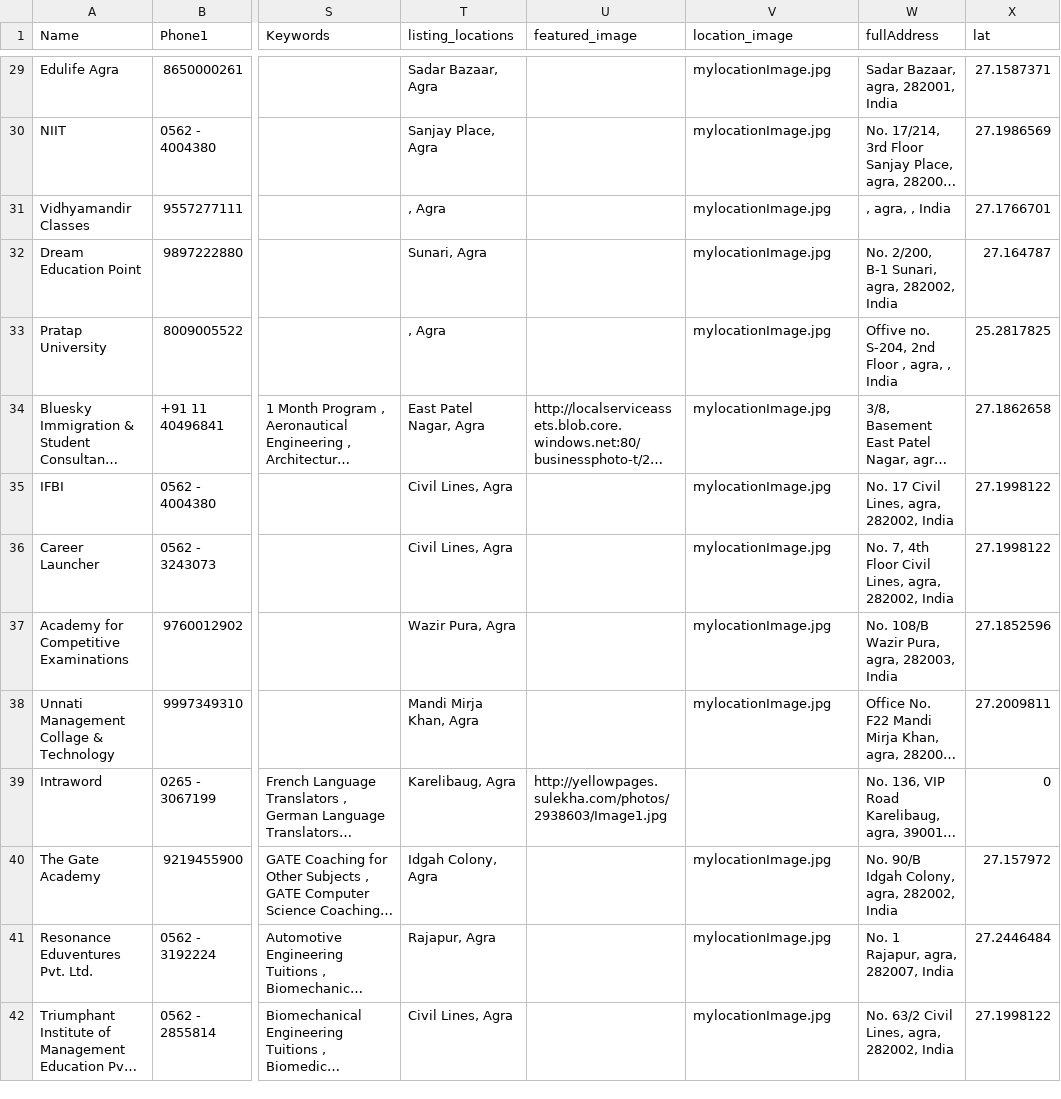
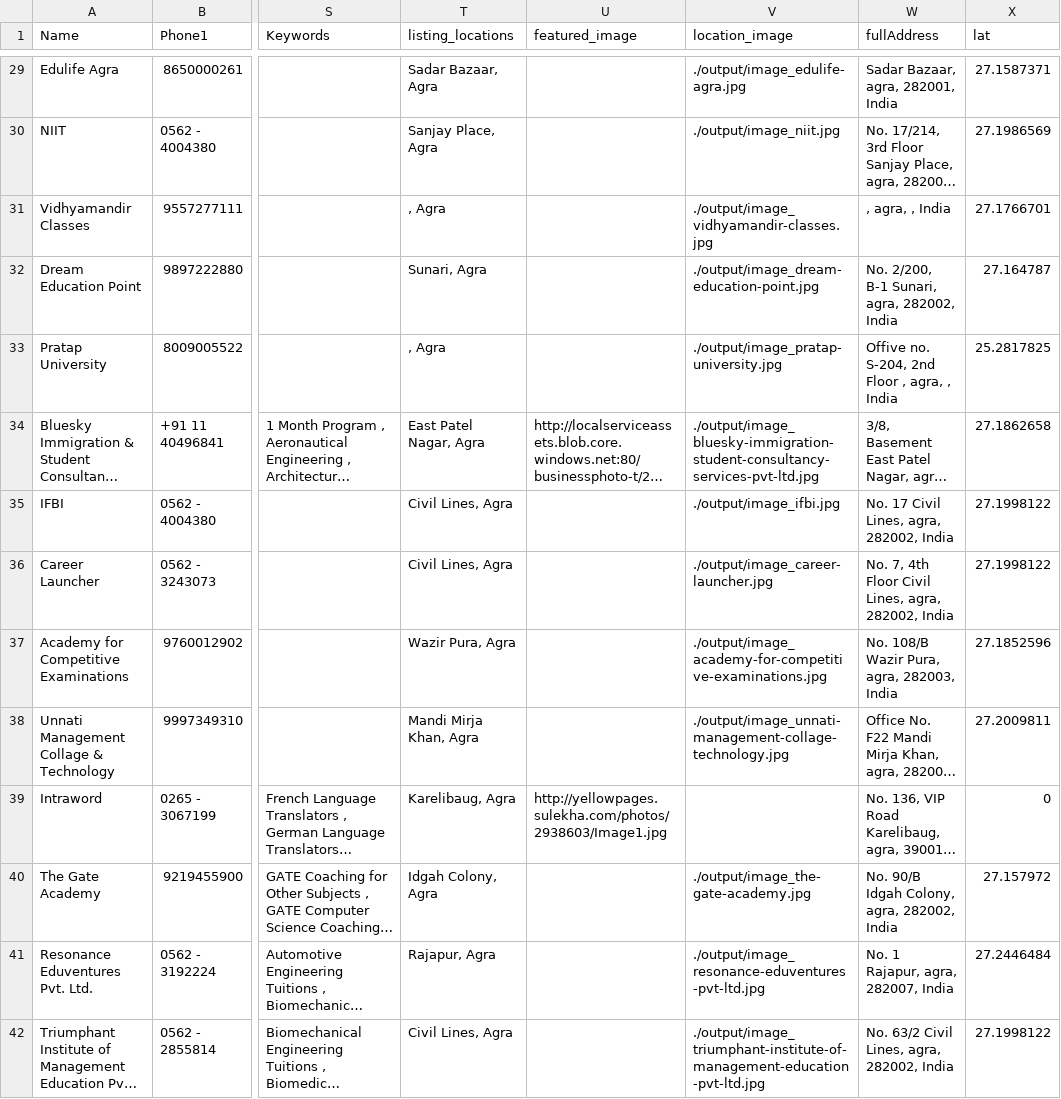
Before and after one commit to shubhiD/scrap-preprocessor, a CSV file: output/processed_sample.csv, drawn as a sheet; only a part is shown, gaps mark what is left out; long unchanged cells end in …; the diff covers the shown part only; the diff names each change by its address in the sheet, - before the commit and + after, or states it on an @@ line.

```diff
--- a/output/processed_sample.csv
+++ b/output/processed_sample.csv
-V29 (location_image): mylocationImage.jpg
+V29 (location_image): ./output/image_edulife-agra.jpg
-V30 (location_image): mylocationImage.jpg
+V30 (location_image): ./output/image_niit.jpg
-V31 (location_image): mylocationImage.jpg
+V31 (location_image): ./output/image_vidhyamandir-classes.jpg
-V32 (location_image): mylocationImage.jpg
+V32 (location_image): ./output/image_dream-education-point.jpg
-V33 (location_image): mylocationImage.jpg
+V33 (location_image): ./output/image_pratap-university.jpg
-V34 (location_image): mylocationImage.jpg
+V34 (location_image): ./output/image_bluesky-immigration-student-consultancy-services-pvt-ltd.jpg
-V35 (location_image): mylocationImage.jpg
+V35 (location_image): ./output/image_ifbi.jpg
-V36 (location_image): mylocationImage.jpg
+V36 (location_image): ./output/image_career-launcher.jpg
-V37 (location_image): mylocationImage.jpg
+V37 (location_image): ./output/image_academy-for-competitive-examinations.jpg
-V38 (location_image): mylocationImage.jpg
+V38 (location_image): ./output/image_unnati-management-collage-technology.jpg
-V40 (location_image): mylocationImage.jpg
+V40 (location_image): ./output/image_the-gate-academy.jpg
-V41 (location_image): mylocationImage.jpg
+V41 (location_image): ./output/image_resonance-eduventures-pvt-ltd.jpg
-V42 (location_image): mylocationImage.jpg
+V42 (location_image): ./output/image_triumphant-institute-of-management-education-pvt-ltd.jpg
```
Also changed, not shown: 62 edited cells elsewhere in this file, output/processed_small.csv, output/updated_sample.csv, 3 other files.
